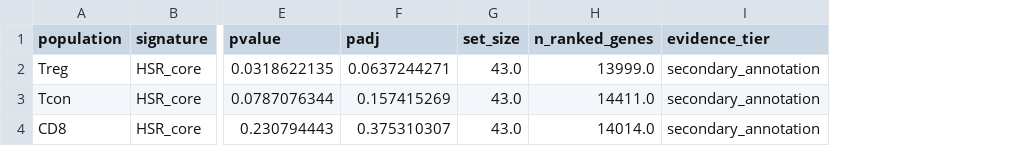
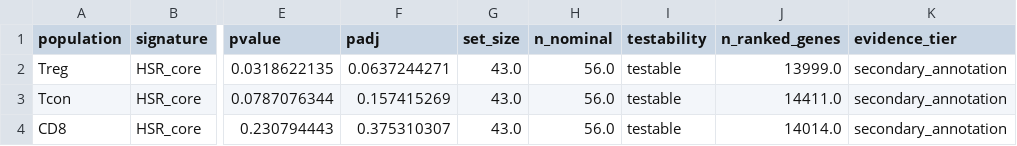
Before and after one commit to Mogilenko-Lab/STING-JR-human-treg-arthritis, a CSV file: 03_results/10_hsr_lens/tables/_overview/hsr_core_running_sum.csv, drawn as a sheet; only a part is shown, gaps mark what is left out; the diff names each change by its address in the sheet, - before the commit and + after, or states it on an @@ line.

```diff
--- a/03_results/10_hsr_lens/tables/_overview/hsr_core_running_sum.csv
+++ b/03_results/10_hsr_lens/tables/_overview/hsr_core_running_sum.csv
+column H (n_nominal), rows 2-4: all 56.0
+column I (testability), rows 2-4: all testable
```
Also changed, not shown: 2 other files.
